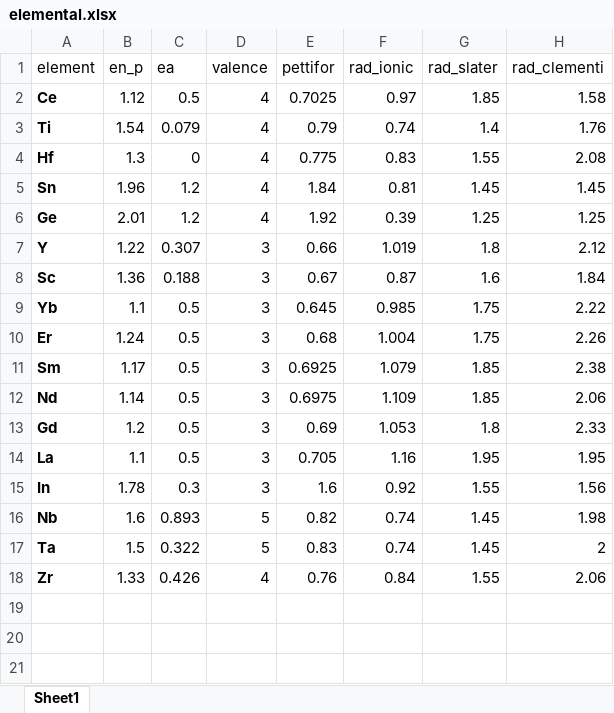
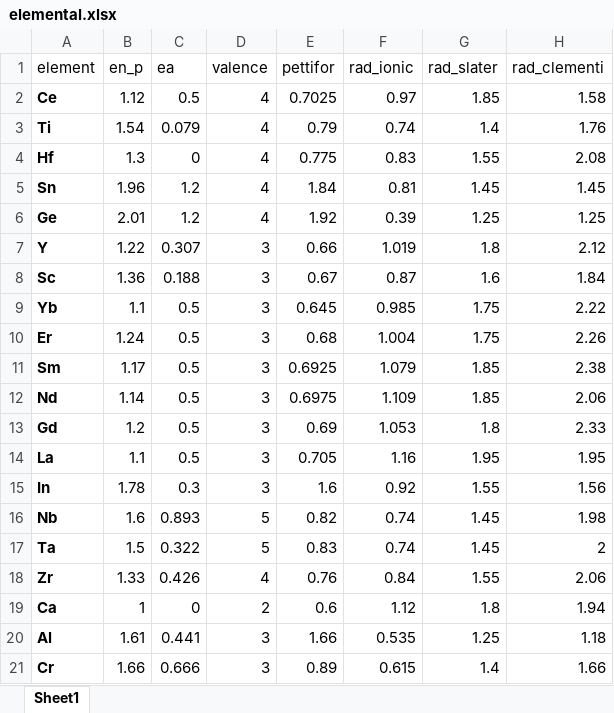
Before and after one commit to dskoda/smceramics, an Excel workbook: data/elemental.xlsx, sheet Sheet1, drawn as a sheet; values as stored, in another font and other column widths than the file's, no borders; the diff names each change by its address in the sheet, - before the commit and + after, or states it on an @@ line.

Commit message:
add more transformations and elemental data

```diff
--- a/data/elemental.xlsx (sheet Sheet1)
+++ b/data/elemental.xlsx (sheet Sheet1)
+row 19: Ca | 1 | 0 | 2 | 0.6 | 1.12 | 1.8 | 1.94
+row 20: Al | 1.61 | 0.441 | 3 | 1.66 | 0.535 | 1.25 | 1.18
+row 21: Cr | 1.66 | 0.666 | 3 | 0.89 | 0.615 | 1.4 | 1.66
```
Also changed, not shown: 4 other files.
